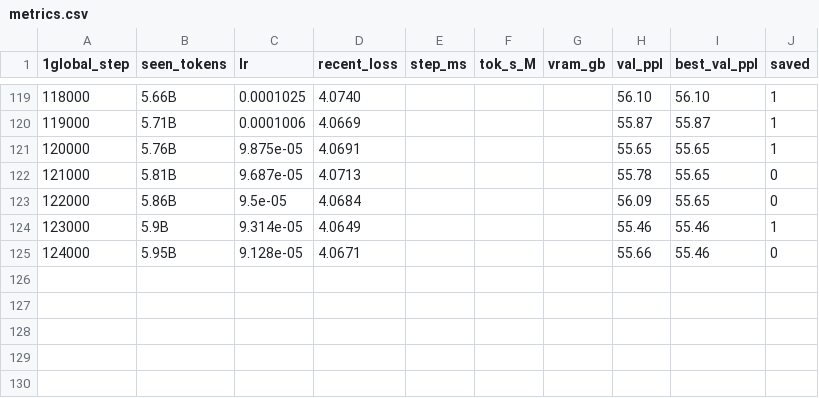
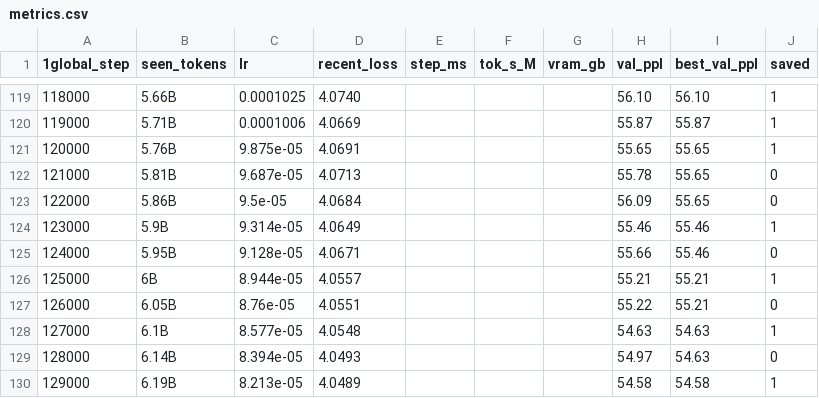
Before and after one commit to dewi-batista/LLM-playground, a CSV file: models/openwebtext/20260102184045/training_run_2/metrics.csv, drawn as a sheet; only a part is shown, gaps mark what is left out; the diff names each change by its address in the sheet, - before the commit and + after, or states it on an @@ line.

```diff
--- a/models/openwebtext/20260102184045/training_run_2/metrics.csv
+++ b/models/openwebtext/20260102184045/training_run_2/metrics.csv
+row 126: 125000 | 6B | 8.944e-05 | 4.0557 |  |  |  | 55.21 | 55.21 | 1
+row 127: 126000 | 6.05B | 8.76e-05 | 4.0551 |  |  |  | 55.22 | 55.21 | 0
+row 128: 127000 | 6.1B | 8.577e-05 | 4.0548 |  |  |  | 54.63 | 54.63 | 1
+row 129: 128000 | 6.14B | 8.394e-05 | 4.0493 |  |  |  | 54.97 | 54.63 | 0
+row 130: 129000 | 6.19B | 8.213e-05 | 4.0489 |  |  |  | 54.58 | 54.58 | 1
```
Also changed, not shown: 2 other files.
